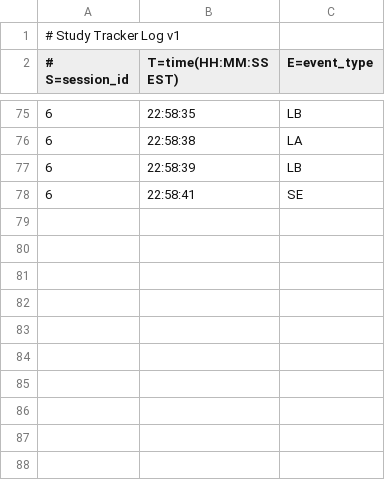
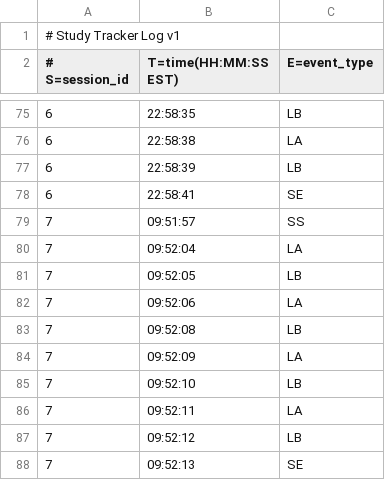
Before and after one commit to Yeti-Owner/nighthawks-hackathon, a CSV file: distraction_tracker/session_log.csv, drawn as a sheet; only a part is shown, gaps mark what is left out; the diff names each change by its address in the sheet, - before the commit and + after, or states it on an @@ line.

```diff
--- a/distraction_tracker/session_log.csv
+++ b/distraction_tracker/session_log.csv
+row 79: 7 | 09:51:57 | SS
+row 80: 7 | 09:52:04 | LA
+row 81: 7 | 09:52:05 | LB
+row 82: 7 | 09:52:06 | LA
+row 83: 7 | 09:52:08 | LB
+row 84: 7 | 09:52:09 | LA
+row 85: 7 | 09:52:10 | LB
+row 86: 7 | 09:52:11 | LA
+row 87: 7 | 09:52:12 | LB
+row 88: 7 | 09:52:13 | SE
```
Also changed, not shown: 24 other files.
